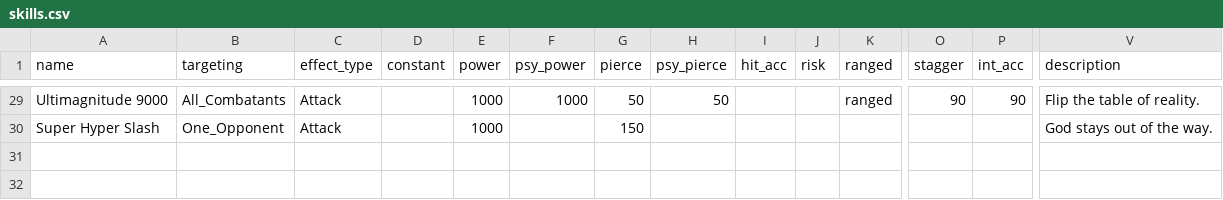
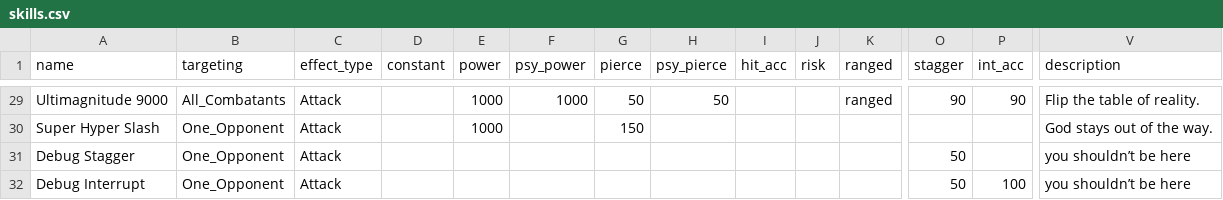
Before and after one commit to drcdh/odin-jrpg-framework, a CSV file: content/skills.csv, drawn as a sheet; only a part is shown, gaps mark what is left out; rows hold the shown columns only; the diff names each change by its address in the sheet, - before the commit and + after, or states it on an @@ line.

```diff
--- a/content/skills.csv
+++ b/content/skills.csv
+row 31: Debug Stagger | One_Opponent | Attack |  |  |  |  |  |  |  |  | 50 |  | you shouldn’t be here
+row 32: Debug Interrupt | One_Opponent | Attack |  |  |  |  |  |  |  |  | 50 | 100 | you shouldn’t be here
```
Also changed, not shown: 4 other files.
